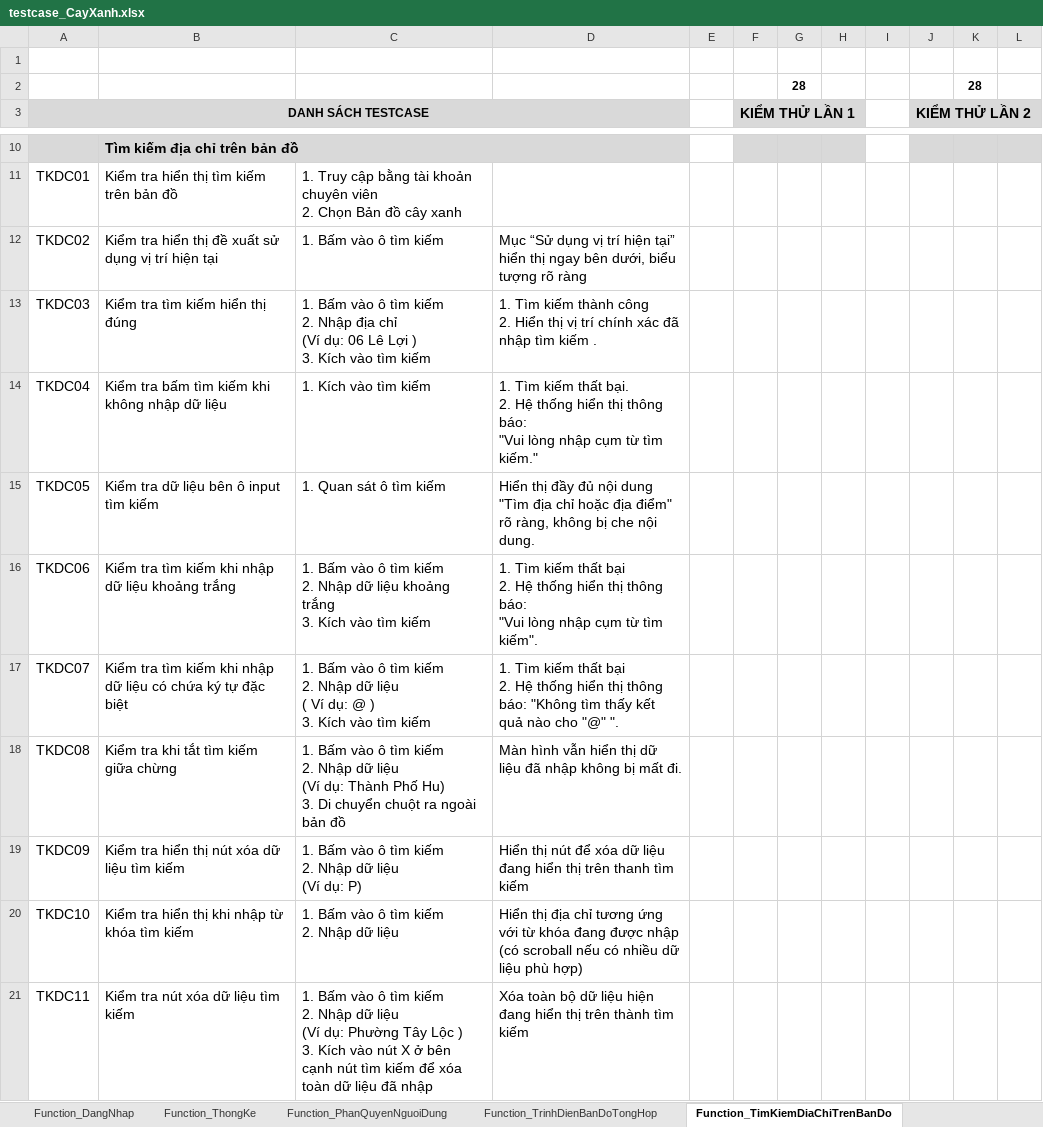
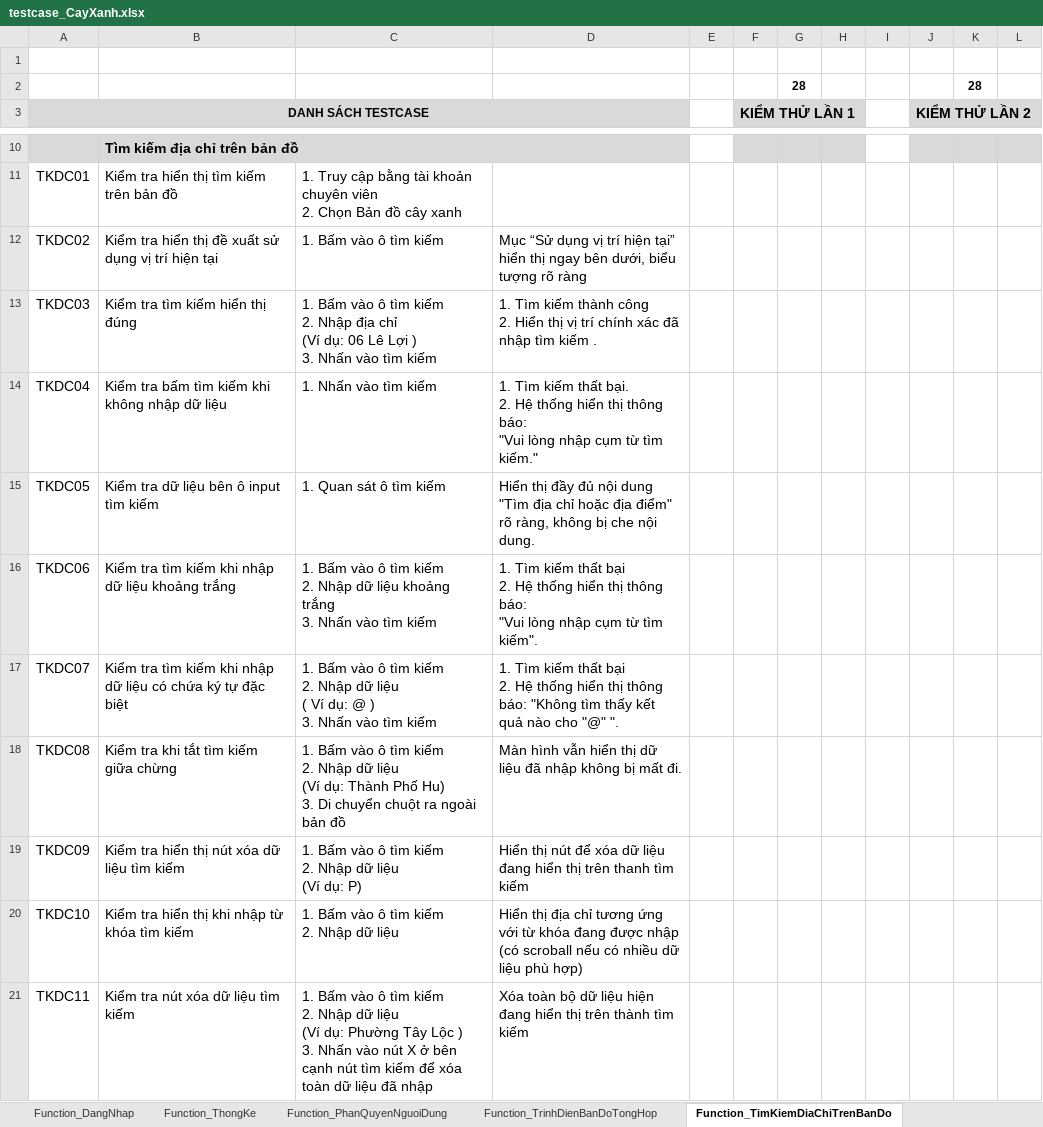
Before and after one commit to usertungsieunhan0312/ProjectCayXanh, an Excel workbook: Dự án cây xanh/testcase_CayXanh.xlsx, sheet Function_TimKiemDiaChiTrenBanDo, drawn as a sheet; only a part is shown, gaps mark what is left out; values as stored, in another font and other column widths than the file's, no borders; charts and pictures and conditional formats not drawn; ↵ is a line break in a cell; the diff names each change by its address in the sheet, - before the commit and + after, or states it on an @@ line.

```diff
--- a/Dự án cây xanh/testcase_CayXanh.xlsx (sheet Function_TimKiemDiaChiTrenBanDo)
+++ b/Dự án cây xanh/testcase_CayXanh.xlsx (sheet Function_TimKiemDiaChiTrenBanDo)
-C13: …) ↵ 3. Kích vào tìm…
+C13: …) ↵ 3. Nhấn vào tìm…
-C14: 1. Kích vào tìm kiếm
+C14: 1. Nhấn vào tìm kiếm
-C16: …trắng ↵ 3. Kích vào tìm…
+C16: …trắng ↵ 3. Nhấn vào tìm…
-C17: …) ↵ 3. Kích vào tìm…
+C17: …) ↵ 3. Nhấn vào tìm…
-C21: …) ↵ 3. Kích vào nút…
+C21: …) ↵ 3. Nhấn vào nút…
```
Also changed, not shown: sheet Function_PhanQuyenNguoiDung, sheet Function_ThongKe, sheet Function_DinhViGPS, sheet Function_TrinhDienBanDoTongHop, sheet Summary, other sheet tabs, charts or pictures, Dự án cây xanh/WBS_QuanLyDuAnCayXanh.xlsx, 1 other file.
